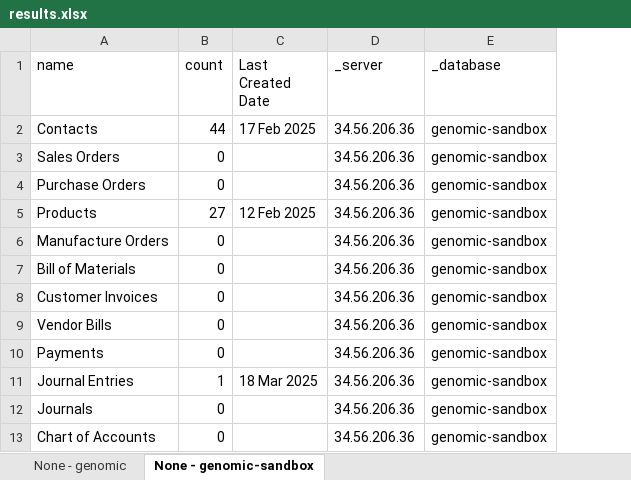
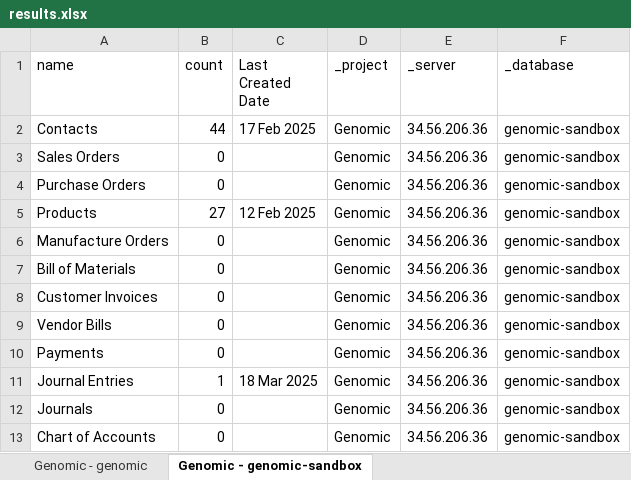
Before and after one commit to thuyahtut/pg_query_runner, an Excel workbook: output/results.xlsx, sheet Genomic - genomic-sandbox, drawn as a sheet; values as stored, in another font and other column widths than the file's, no borders; the diff names each change by its address in the sheet, - before the commit and + after, or states it on an @@ line.

```diff
--- a/output/results.xlsx (sheet Genomic - genomic-sandbox)
+++ b/output/results.xlsx (sheet Genomic - genomic-sandbox)
-sheet tab: None - genomic
+sheet tab: Genomic - genomic
-sheet tab: None - genomic-sandbox
+sheet tab: Genomic - genomic-sandbox
+column D (_project), rows 2-13: all Genomic
```
Also changed, not shown: sheet Genomic - genomic, 3 other files.
